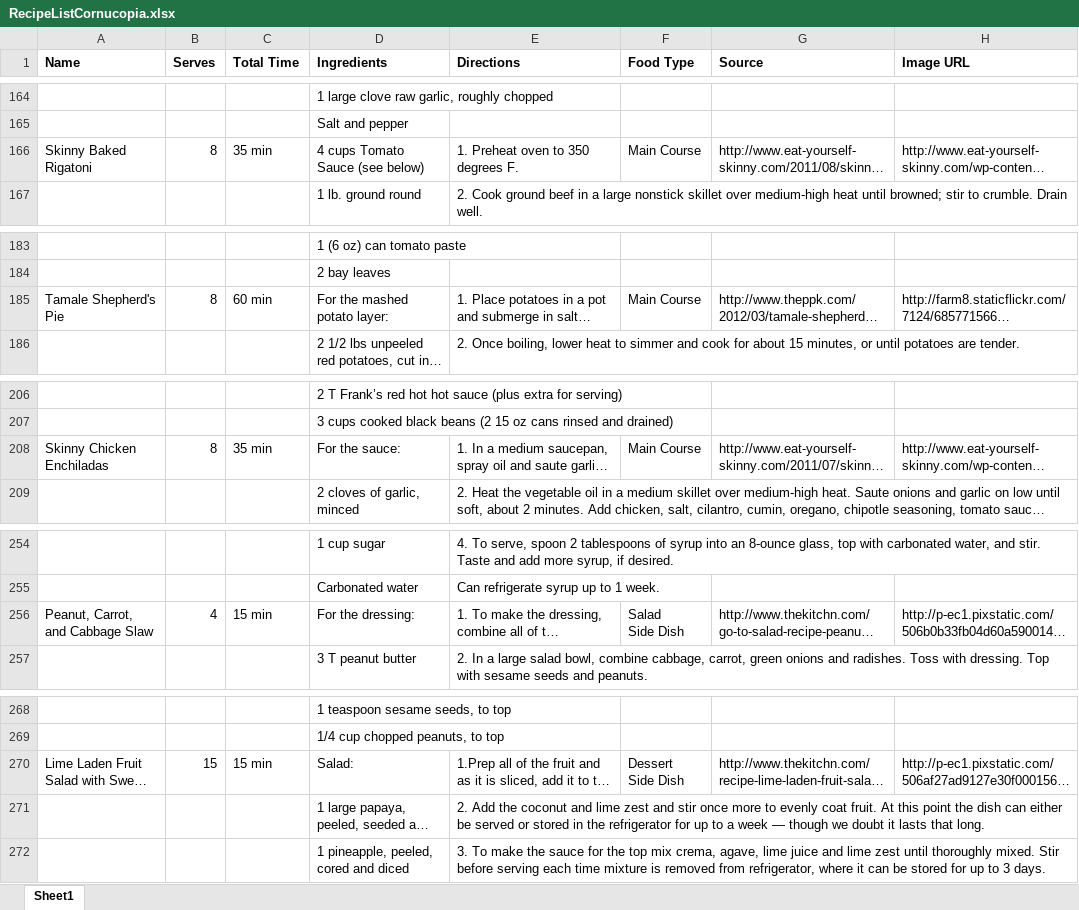
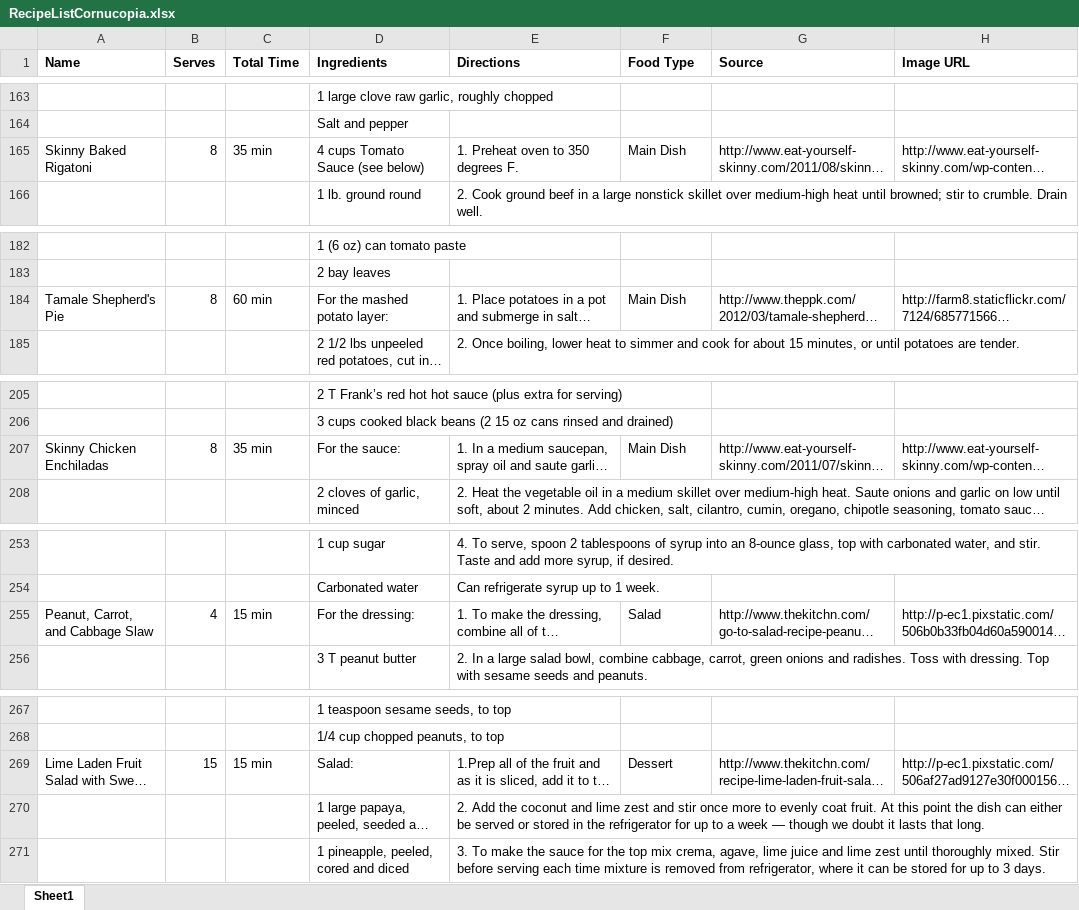
Before and after one commit to juliepranger/cornucopia, an Excel workbook: RecipeListCornucopia.xlsx, sheet Sheet1, drawn as a sheet; only a part is shown, gaps mark what is left out; long unchanged cells end in …; values as stored, in another font and other column widths than the file's, no borders; addresses are those after the commit; ↵ is a line break in a cell; the diff covers the shown part only; the diff names each change by its address in the sheet, - before the commit and + after, or states it on an @@ line.

```diff
--- a/RecipeListCornucopia.xlsx (sheet Sheet1)
+++ b/RecipeListCornucopia.xlsx (sheet Sheet1)
-F165 (Food Type): Main Course
+F165 (Food Type): Main Dish
-F184 (Food Type): Main Course
+F184 (Food Type): Main Dish
-F207 (Food Type): Main Course
+F207 (Food Type): Main Dish
-F255 (Food Type): Salad ↵ Side Dish
+F255 (Food Type): Salad
-F269 (Food Type): Dessert ↵ Side Dish
+F269 (Food Type): Dessert
```
Also changed, not shown: 1 removed row and 12 edited cells elsewhere in this sheet, 22 other files.
